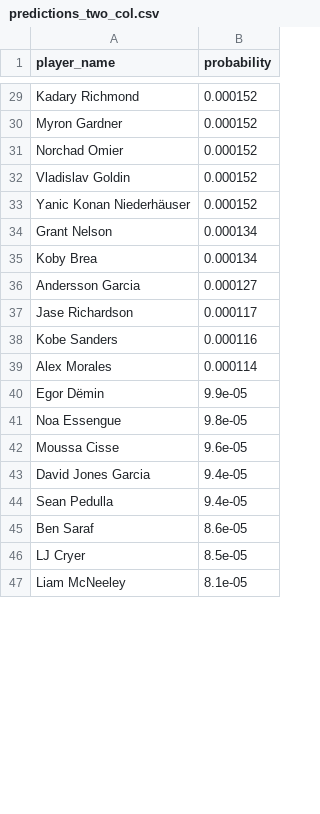
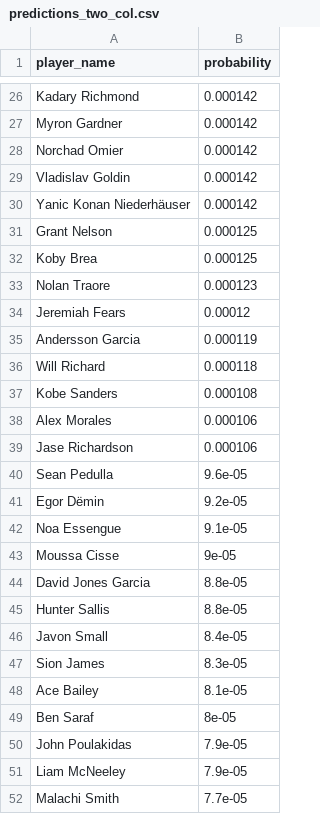
Before and after one commit to cjdgn5/2025-26-NBA-Season-ROY-Predictive-Model, a CSV file: predictions/predictions_two_col.csv, drawn as a sheet; only a part is shown, gaps mark what is left out; removed rows and columns are numbered as before the commit, all else as after; the diff covers the shown part only; the diff names each change by its address in the sheet, - before the commit and + after, or states it on an @@ line.

```diff
--- a/predictions/predictions_two_col.csv
+++ b/predictions/predictions_two_col.csv
-B26:B30 (probability): 0.000152
+B26:B30 (probability): 0.000142
-B31:B32 (probability): 0.000134
+B31:B32 (probability): 0.000125
+row 33: Nolan Traore | 0.000123
+row 34: Jeremiah Fears | 0.00012
-B35 (probability): 0.000127
+B35 (probability): 0.000119
-row 37: Jase Richardson | 0.000117
+row 36: Will Richard | 0.000118
-B37 (probability): 0.000116
+B37 (probability): 0.000108
-B38 (probability): 0.000114
+B38 (probability): 0.000106
+row 39: Jase Richardson | 0.000106
+row 40: Sean Pedulla | 9.6e-05
-B41 (probability): 9.9e-05
+B41 (probability): 9.2e-05
-B42 (probability): 9.8e-05
+B42 (probability): 9.1e-05
-B43 (probability): 9.6e-05
+B43 (probability): 9e-05
-B44 (probability): 9.4e-05
+B44 (probability): 8.8e-05
-row 44: Sean Pedulla | 9.4e-05
+row 45: Hunter Sallis | 8.8e-05
+row 46: Javon Small | 8.4e-05
+row 47: Sion James | 8.3e-05
+row 48: Ace Bailey | 8.1e-05
-B49 (probability): 8.6e-05
+B49 (probability): 8e-05
-row 46: LJ Cryer | 8.5e-05
+row 50: John Poulakidas | 7.9e-05
-B51 (probability): 8.1e-05
+B51 (probability): 7.9e-05
+row 52: Malachi Smith | 7.7e-05
```
Also changed, not shown: 11 added rows, 18 removed rows and 59 edited cells elsewhere in this file, predictions/predictions.csv.
